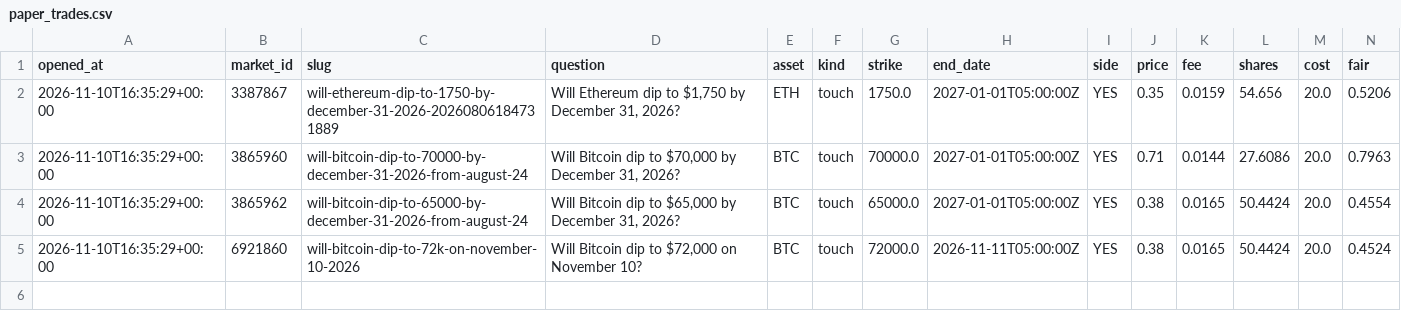
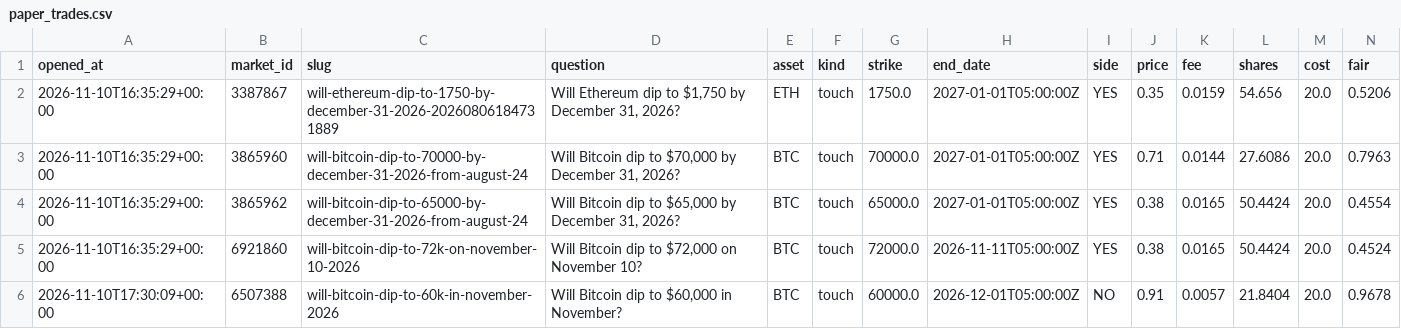
Before and after one commit to Chum1286/polymarket-paper-bot., a CSV file: data_atm/paper_trades.csv, drawn as a sheet; only a part is shown; rows hold the shown columns only; the diff names each change by its address in the sheet, - before the commit and + after, or states it on an @@ line.

```diff
--- a/data_atm/paper_trades.csv
+++ b/data_atm/paper_trades.csv
+row 6: 2026-11-10T17:30:09+00:00 | 6507388 | will-bitcoin-dip-to-60k-in-november-2026 | Will Bitcoin dip to $60,000 in November? | BTC | touch | 60000.0 | 2026-12-01T05:00:00Z | NO | 0.91 | 0.0057 | 21.8404 | 20.0 | 0.9678
```
Also changed, not shown: data/paper_trades.csv, 2 other files.
